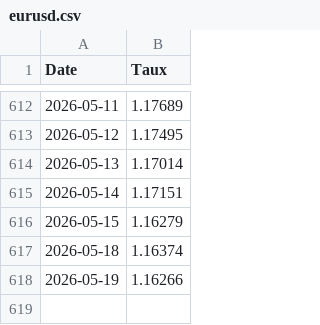
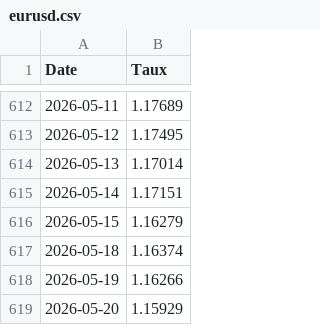
Before and after one commit to amaurychvn/mermet, a CSV file: eurusd.csv, drawn as a sheet; only a part is shown, gaps mark what is left out; the diff names each change by its address in the sheet, - before the commit and + after, or states it on an @@ line.

```diff
--- a/eurusd.csv
+++ b/eurusd.csv
+row 619: 2026-05-20 | 1.15929
```
Also changed, not shown: brent_usd.csv, prix_carburants_quotidien.csv.
